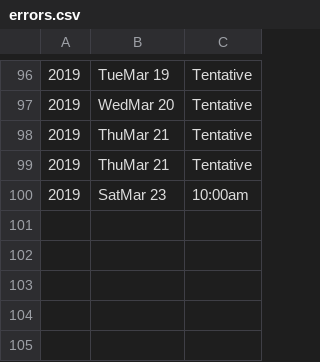
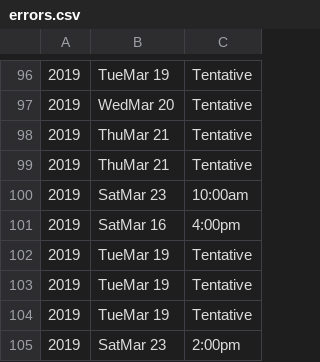
Before and after one commit to lutzkuen/algoTrading, a CSV file: errors.csv, drawn as a sheet; only a part is shown, gaps mark what is left out.

Commit message:
added keras error estimation

```diff
--- a/errors.csv
+++ b/errors.csv
@@ -100 +100,6 @@
 2019,SatMar 23,10:00am
+2019,SatMar 16,4:00pm
+2019,TueMar 19,Tentative
+2019,TueMar 19,Tentative
+2019,TueMar 19,Tentative
+2019,SatMar 23,2:00pm
```
Also changed, not shown: 30 other files.
